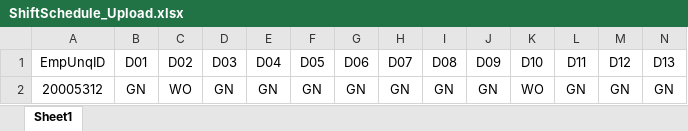
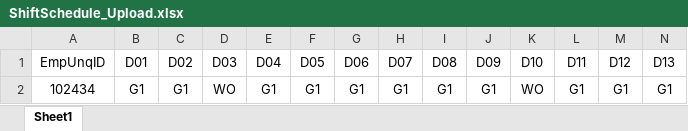
Before and after one commit to NewtechSolutions/DxAttendance, an Excel workbook: upload_template/ShiftSchedule_Upload.xlsx, sheet Sheet1, drawn as a sheet; only a part is shown; values as stored, in another font and other column widths than the file's, no borders; removed rows and columns are numbered as before the commit, all else as after; rows hold the shown columns only; the diff names each change by its address in the sheet, - before the commit and + after, or states it on an @@ line.

```diff
--- a/upload_template/ShiftSchedule_Upload.xlsx (sheet Sheet1)
+++ b/upload_template/ShiftSchedule_Upload.xlsx (sheet Sheet1)
-row 2: 20005312 | GN | WO | GN | GN | GN | GN | GN | GN | GN | WO | GN | GN | GN
+row 2: 102434 | G1 | G1 | WO | G1 | G1 | G1 | G1 | G1 | G1 | WO | G1 | G1 | G1
```
Also changed, not shown: 29 other files.
